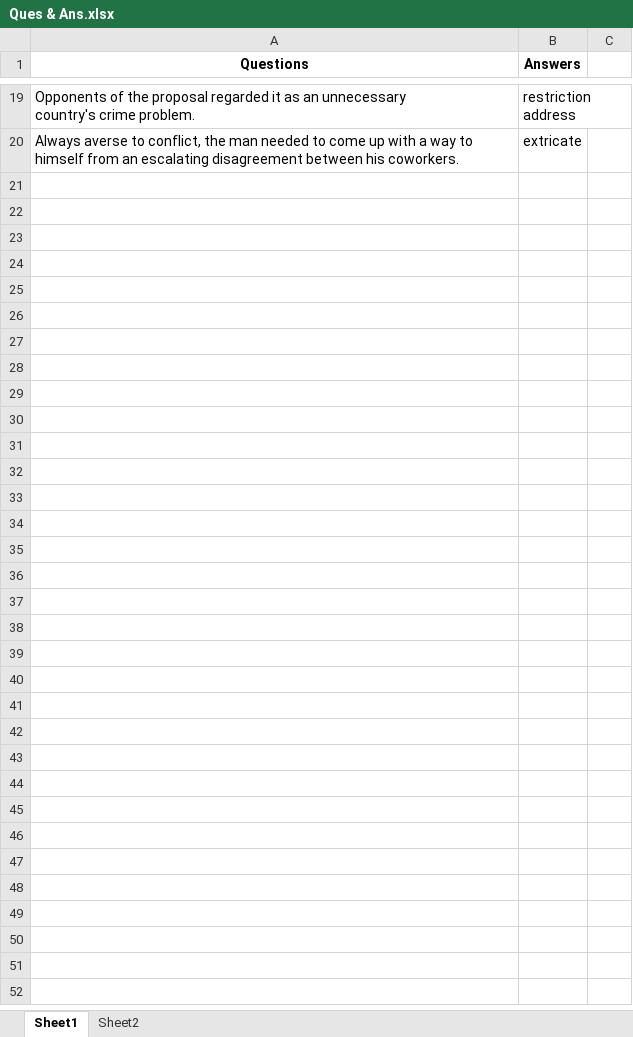
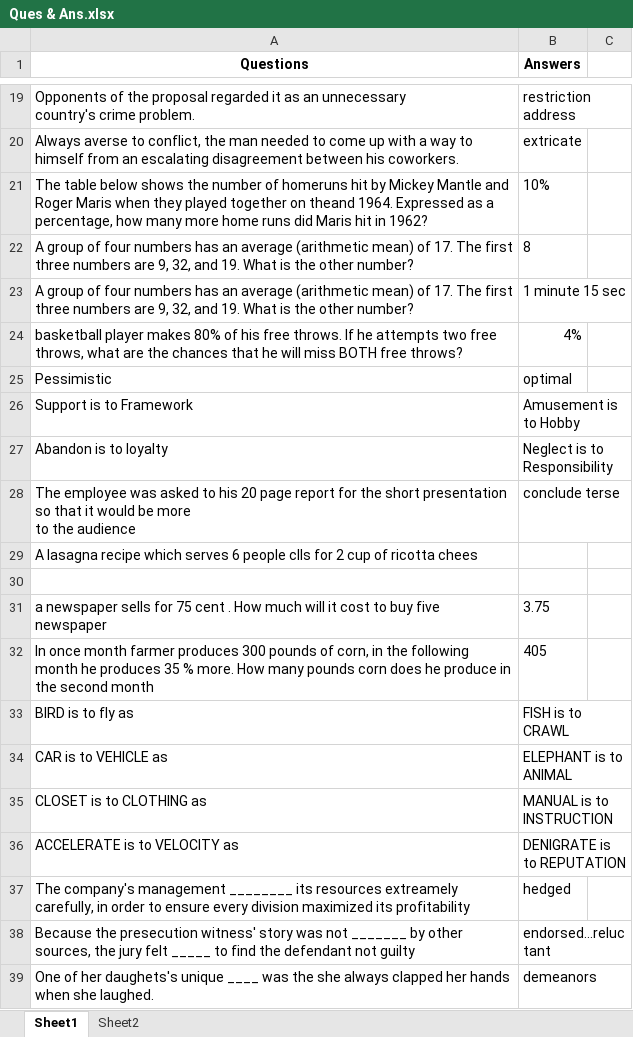
Before and after one commit to pratikp2/C_plus_plus_programming, an Excel workbook: Ques & Ans.xlsx, sheet Sheet1, drawn as a sheet; only a part is shown, gaps mark what is left out; values as stored, in another font and other column widths than the file's, no borders; ↵ is a line break in a cell; the diff covers the shown part only; the diff names each change by its address in the sheet, - before the commit and + after, or states it on an @@ line.

```diff
--- a/Ques & Ans.xlsx (sheet Sheet1)
+++ b/Ques & Ans.xlsx (sheet Sheet1)
+row 21: The table below shows the number of homeruns hit by Mickey Mantle and Roger Maris when they played together on theand 1964. Expressed as a percentage, how many more home runs did Maris hit in 1962? | 10%
+row 22: A group of four numbers has an average (arithmetic mean) of 17. The first three numbers are 9, 32, and 19. What is the other number? | 8
+row 23: A group of four numbers has an average (arithmetic mean) of 17. The first three numbers are 9, 32, and 19. What is the other number? | 1 minute 15 sec
+row 24: basketball player makes 80% of his free throws. If he attempts two free throws, what are the chances that he will miss BOTH free throws? | 4%
+row 25: Pessimistic | optimal
+row 26: Support is to Framework | Amusement is to Hobby
+row 27: Abandon is to loyalty | Neglect is to Responsibility
+row 28: The employee was asked to his 20 page report for the short presentation so that it would be more ↵ to the audience | conclude terse
+row 29: A lasagna recipe which serves 6 people clls for 2 cup of ricotta chees
+row 30: (empty)
+row 31: a newspaper sells for 75 cent . How much will it cost to buy five newspaper | 3.75
+row 32: In once month farmer produces 300 pounds of corn, in the following month he produces 35 % more. How many pounds corn does he produce in the second month | 405
+row 33: BIRD is to fly as | FISH is to CRAWL
+row 34: CAR is to VEHICLE as | ELEPHANT is to ANIMAL
+row 35: CLOSET is to CLOTHING as | MANUAL is to INSTRUCTION
+row 36: ACCELERATE is to VELOCITY as | DENIGRATE is to REPUTATION
+row 37: The company's management ________ its resources extreamely carefully, in order to ensure every division maximized its profitability | hedged
+row 38: Because the presecution witness' story was not _______ by other sources, the jury felt _____ to find the defendant not guilty | endorsed…reluctant
+row 39: One of her daughets's unique ____ was the she always clapped her hands when she laughed. | demeanors
```
Also changed, not shown: 27 added rows elsewhere in this sheet, charts or pictures, 4 other files.
